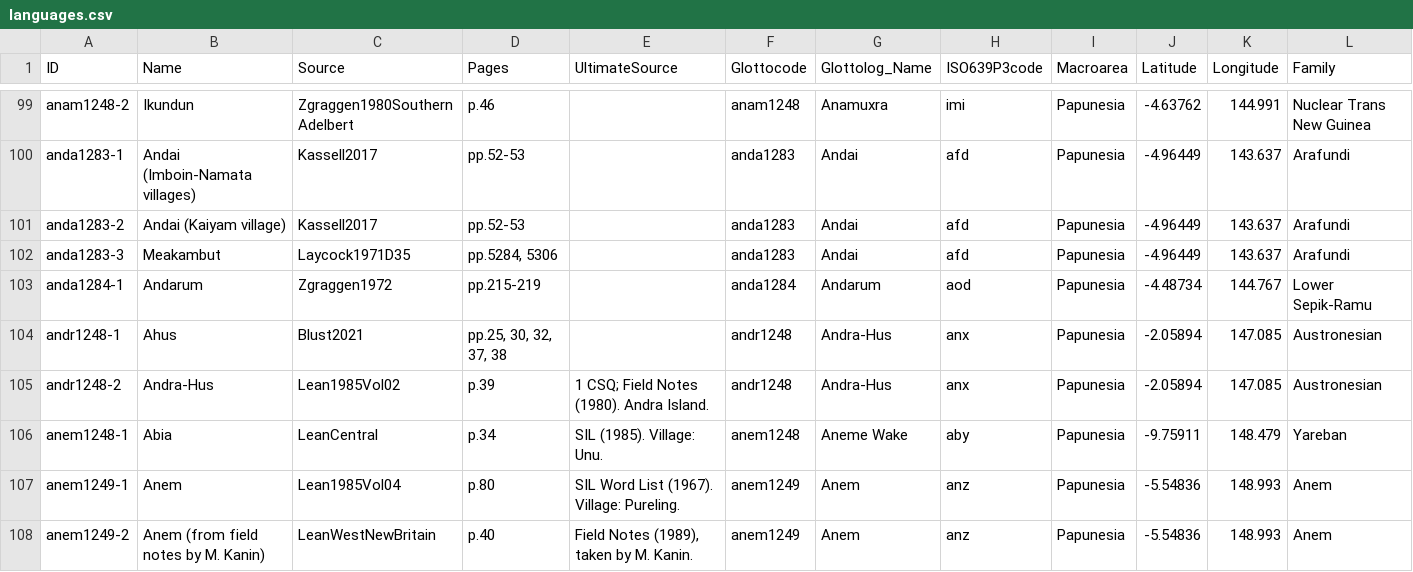
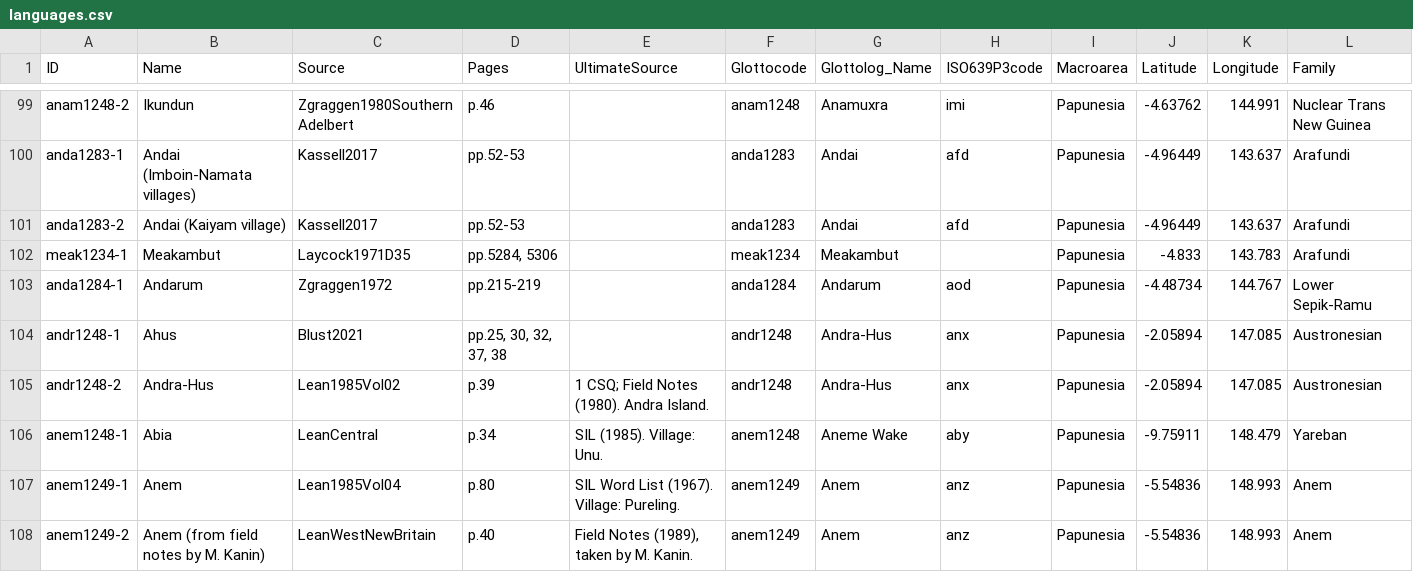
Before and after one commit to numeralbank/barlowpacific, a CSV file: etc/languages.csv, drawn as a sheet; only a part is shown, gaps mark what is left out; removed rows and columns are numbered as before the commit, all else as after; the diff names each change by its address in the sheet, - before the commit and + after, or states it on an @@ line.

Commit message:
Changed anda1283-3 to meak1234-1

```diff
--- a/etc/languages.csv
+++ b/etc/languages.csv
-row 102: anda1283-3 | Meakambut | Laycock1971D35 | pp.5284, 5306 |  | anda1283 | Andai | afd | Papunesia | -4.96449 | 143.637 | Arafundi
+row 102: meak1234-1 | Meakambut | Laycock1971D35 | pp.5284, 5306 |  | meak1234 | Meakambut |  | Papunesia | -4.833 | 143.783 | Arafundi
```
